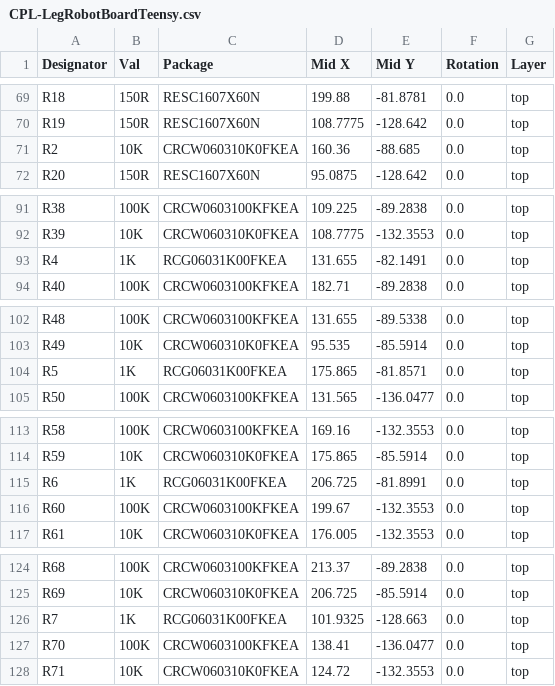
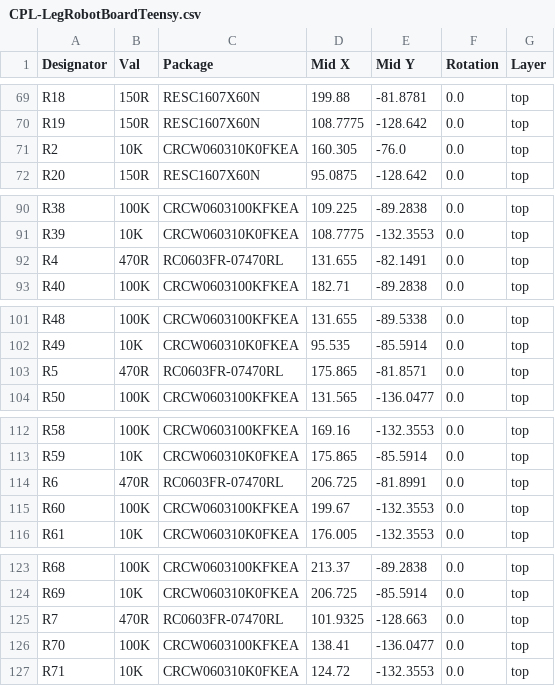
Before and after one commit to 01binary/str1ker, a CSV file: boards/LegRobotBoardTeensy/jlcpcb/production_files/CPL-LegRobotBoardTeensy.csv, drawn as a sheet; only a part is shown, gaps mark what is left out; the diff covers the shown part only.

Commit message:
Re-finalize leg board

```diff
--- a/boards/LegRobotBoardTeensy/jlcpcb/production_files/CPL-LegRobotBoardTeensy.csv
+++ b/boards/LegRobotBoardTeensy/jlcpcb/production_files/CPL-LegRobotBoardTeensy.csv
@@ -70,3 +70,3 @@ R18,150R,RESC1607X60N,199.88,-81.8781,0.0,top
 R19,150R,RESC1607X60N,108.7775,-128.642,0.0,top
-R2,10K,CRCW060310K0FKEA,160.36,-88.685,0.0,top
+R2,10K,CRCW060310K0FKEA,160.305,-76.0,0.0,top
 R20,150R,RESC1607X60N,95.0875,-128.642,0.0,top
@@ -92,3 +91,3 @@ R38,100K,CRCW0603100KFKEA,109.225,-89.2838,0.0,top
 R39,10K,CRCW060310K0FKEA,108.7775,-132.3553,0.0,top
-R4,1K,RCG06031K00FKEA,131.655,-82.1491,0.0,top
+R4,470R,RC0603FR-07470RL,131.655,-82.1491,0.0,top
 R40,100K,CRCW0603100KFKEA,182.71,-89.2838,0.0,top
@@ -103,3 +102,3 @@ R48,100K,CRCW0603100KFKEA,131.655,-89.5338,0.0,top
 R49,10K,CRCW060310K0FKEA,95.535,-85.5914,0.0,top
-R5,1K,RCG06031K00FKEA,175.865,-81.8571,0.0,top
+R5,470R,RC0603FR-07470RL,175.865,-81.8571,0.0,top
 R50,100K,CRCW0603100KFKEA,131.565,-136.0477,0.0,top
@@ -114,3 +113,3 @@ R58,100K,CRCW0603100KFKEA,169.16,-132.3553,0.0,top
 R59,10K,CRCW060310K0FKEA,175.865,-85.5914,0.0,top
-R6,1K,RCG06031K00FKEA,206.725,-81.8991,0.0,top
+R6,470R,RC0603FR-07470RL,206.725,-81.8991,0.0,top
 R60,100K,CRCW0603100KFKEA,199.67,-132.3553,0.0,top
@@ -125,3 +124,3 @@ R68,100K,CRCW0603100KFKEA,213.37,-89.2838,0.0,top
 R69,10K,CRCW060310K0FKEA,206.725,-85.5914,0.0,top
-R7,1K,RCG06031K00FKEA,101.9325,-128.663,0.0,top
+R7,470R,RC0603FR-07470RL,101.9325,-128.663,0.0,top
 R70,100K,CRCW0603100KFKEA,138.41,-136.0477,0.0,top
```
Also changed, not shown: 2 removed rows and 52 edited cells elsewhere in this file, boards/LegRobotBoardTeensy/jlcpcb/production_files/BOM-LegRobotBoardTeensy.csv, 21 other files.
